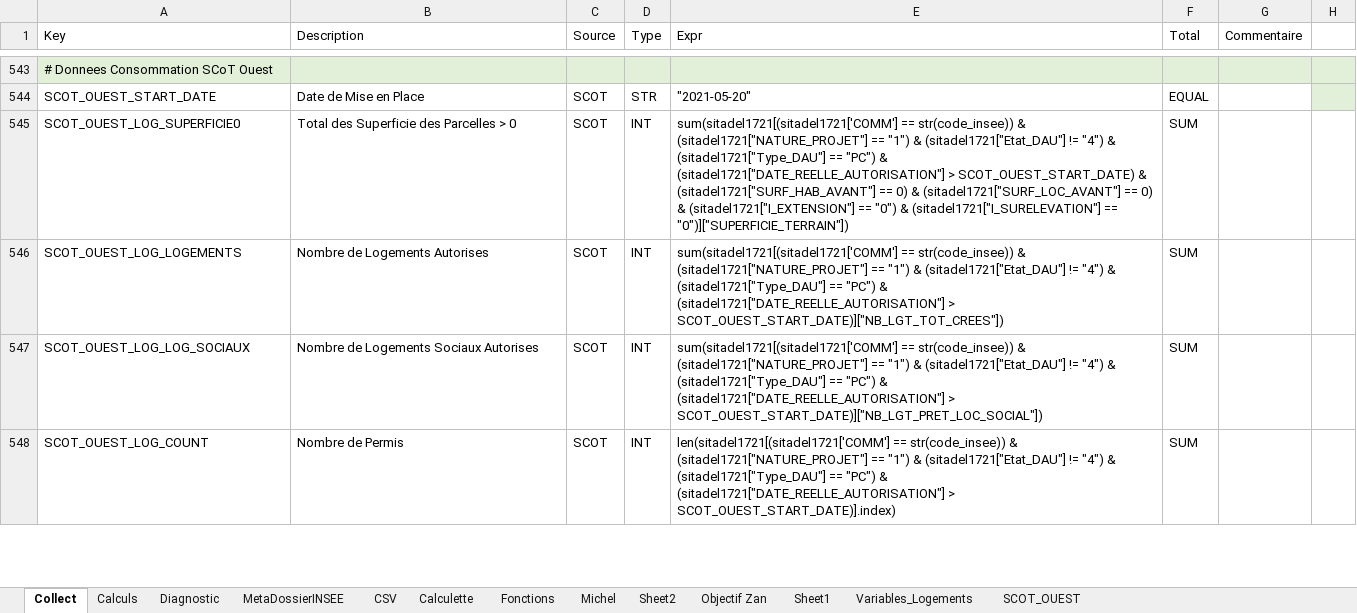
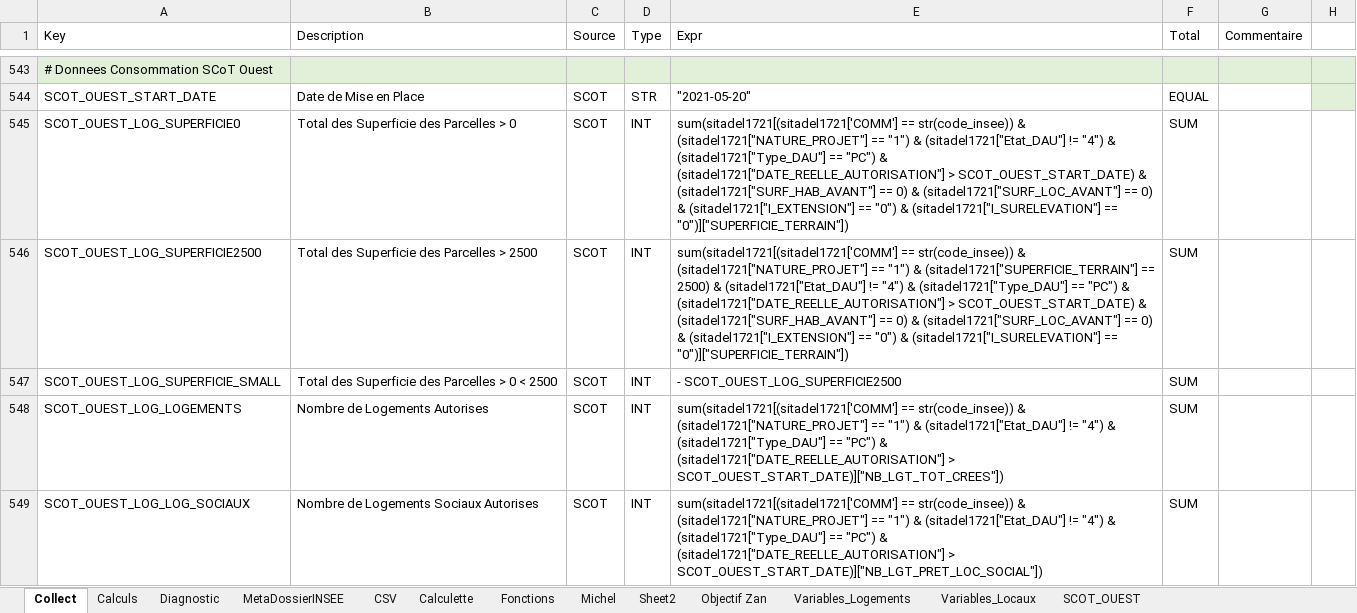
Before and after one commit to bheuse/ConsommationFonciere, an Excel workbook: input/Configuration.xlsx, sheet Collect, drawn as a sheet; only a part is shown, gaps mark what is left out; the shorter side is filled out with more unchanged rows; values as stored, in another font and other column widths than the file's, no borders; the diff names each change by its address in the sheet, - before the commit and + after, or states it on an @@ line.

```diff
--- a/input/Configuration.xlsx (sheet Collect)
+++ b/input/Configuration.xlsx (sheet Collect)
-sheet tab: Sheet1
+sheet tab: Variables_Locaux
@@ sheet tab order changed: Collect | Calculs | Diagnostic | MetaDossierINSEE | CSV | Calculette | Fonctions | Michel | Sheet2 | Objectif Zan | Variables_Logements | Variables_Locaux | SCOT_OUEST @@
+row 546: SCOT_OUEST_LOG_SUPERFICIE2500 | Total des Superficie des Parcelles > 2500 | SCOT | INT | sum(sitadel1721[(sitadel1721['COMM'] == str(code_insee)) & (sitadel1721["NATURE_PROJET"] == "1") & (sitadel1721["SUPERFICIE_TERRAIN"] == 2500) & (sitadel1721["Etat_DAU"] != "4") & (sitadel1721["Type_DAU"] == "PC") & (sitadel1721["DATE_REELLE_AUTORISATION"] > SCOT_OUEST_START_DATE) & (sitadel1721["SURF_HAB_AVANT"] == 0) & (sitadel1721["SURF_LOC_AVANT"] == 0) & (sitadel1721["I_EXTENSION"] == "0") & (sitadel1721["I_SURELEVATION"] == "0")]["SUPERFICIE_TERRAIN"]) | SUM
+row 547: SCOT_OUEST_LOG_SUPERFICIE_SMALL | Total des Superficie des Parcelles > 0 < 2500 | SCOT | INT | - SCOT_OUEST_LOG_SUPERFICIE2500 | SUM
```
Also changed, not shown: sheet Calculs, sheet Diagnostic, 3 other files.
